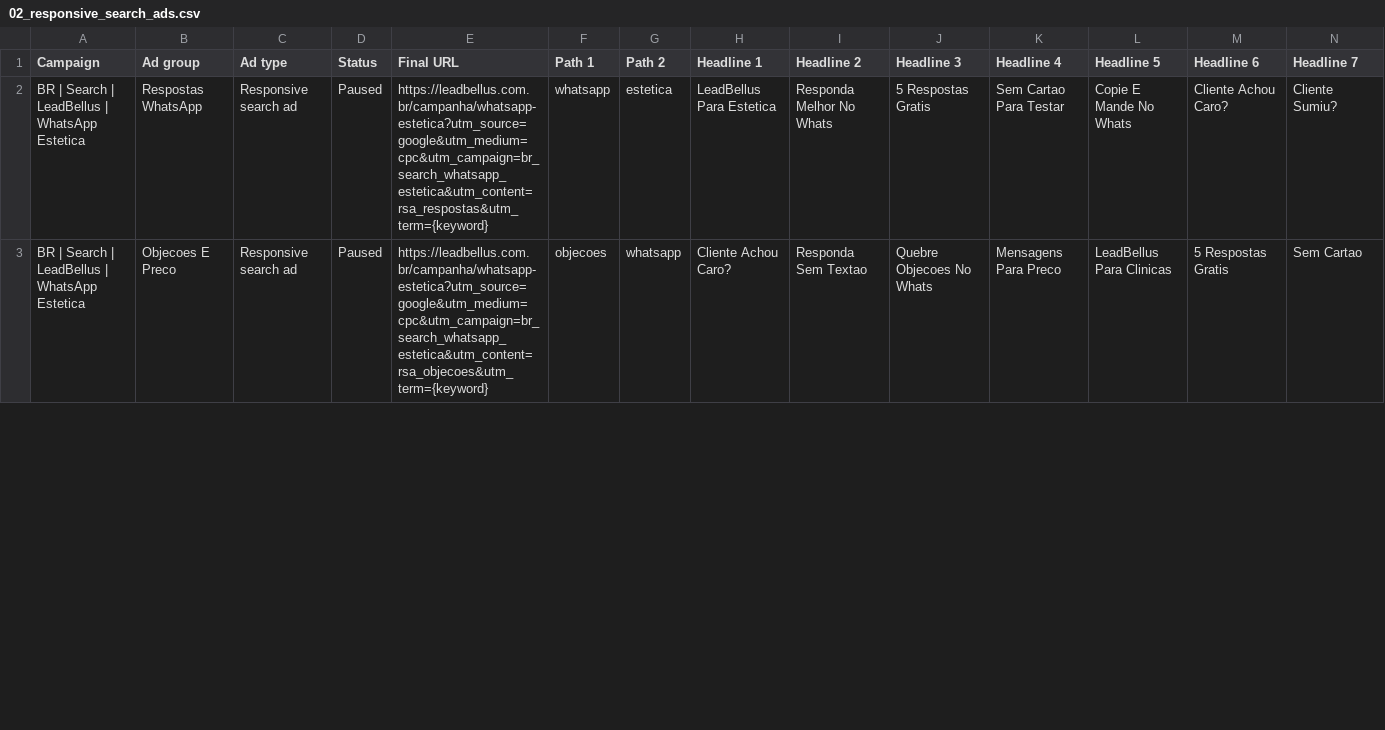
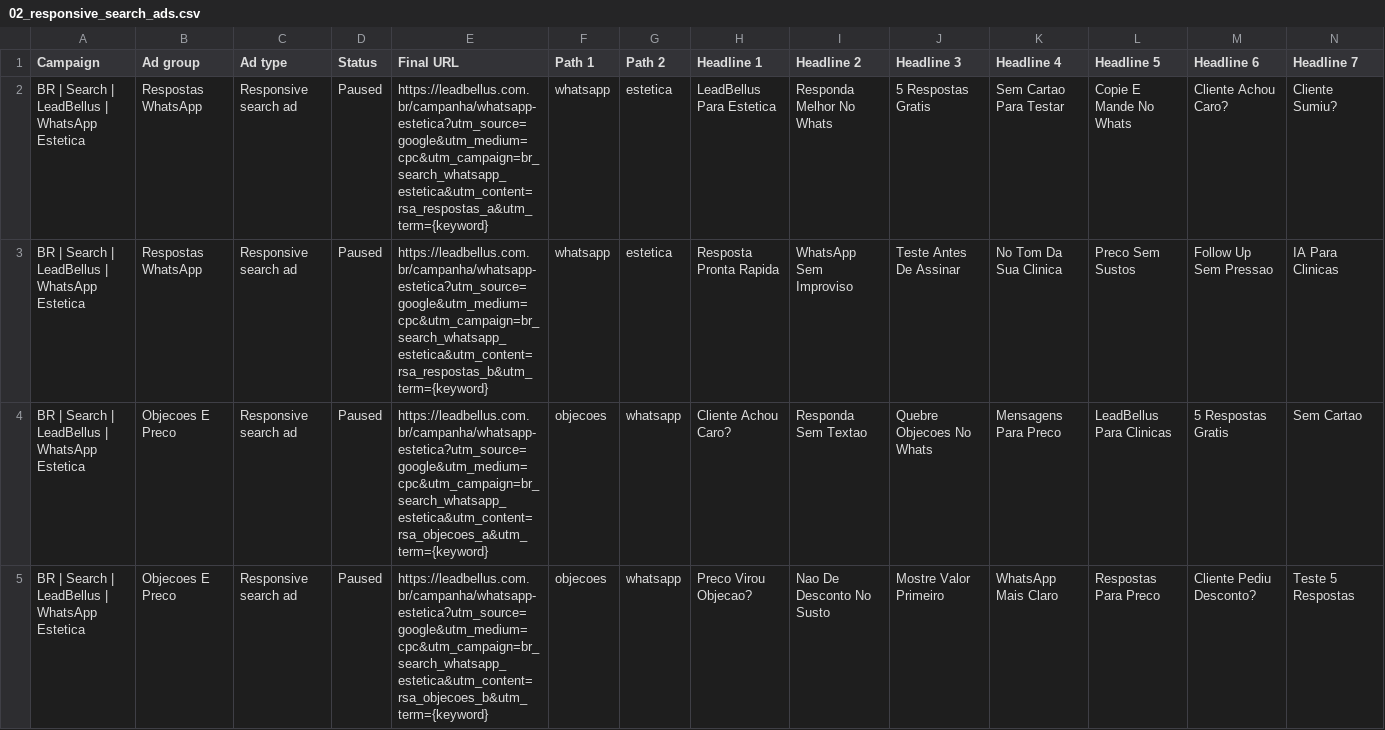
Before and after one commit to prinny2/leadvitta-app, a CSV file: ads/google_ads_editor/02_responsive_search_ads.csv, drawn as a sheet; only a part is shown; addresses are those after the commit; rows hold the shown columns only; the diff covers the shown part only; the diff names each change by its address in the sheet, - before the commit and + after, or states it on an @@ line.

```diff
--- a/ads/google_ads_editor/02_responsive_search_ads.csv
+++ b/ads/google_ads_editor/02_responsive_search_ads.csv
-E2 (Final URL): https://leadbellus.com.br/campanha/whatsapp-estetica?utm_source=google&utm_medium=cpc&utm_campaign=br_search_whatsapp_estetica&utm_content=rsa_respostas&utm_term={keyword}
+E2 (Final URL): https://leadbellus.com.br/campanha/whatsapp-estetica?utm_source=google&utm_medium=cpc&utm_campaign=br_search_whatsapp_estetica&utm_content=rsa_respostas_a&utm_term={keyword}
+row 3: BR | Search | LeadBellus | WhatsApp Estetica | Respostas WhatsApp | Responsive search ad | Paused | https://leadbellus.com.br/campanha/whatsapp-estetica?utm_source=google&utm_medium=cpc&utm_campaign=br_search_whatsapp_estetica&utm_content=rsa_respostas_b&utm_term={keyword} | whatsapp | estetica | Resposta Pronta Rapida | WhatsApp Sem Improviso | Teste Antes De Assinar | No Tom Da Sua Clinica | Preco Sem Sustos | Follow Up Sem Pressao | IA Para Clinicas
-E4 (Final URL): https://leadbellus.com.br/campanha/whatsapp-estetica?utm_source=google&utm_medium=cpc&utm_campaign=br_search_whatsapp_estetica&utm_content=rsa_objecoes&utm_term={keyword}
+E4 (Final URL): https://leadbellus.com.br/campanha/whatsapp-estetica?utm_source=google&utm_medium=cpc&utm_campaign=br_search_whatsapp_estetica&utm_content=rsa_objecoes_a&utm_term={keyword}
+row 5: BR | Search | LeadBellus | WhatsApp Estetica | Objecoes E Preco | Responsive search ad | Paused | https://leadbellus.com.br/campanha/whatsapp-estetica?utm_source=google&utm_medium=cpc&utm_campaign=br_search_whatsapp_estetica&utm_content=rsa_objecoes_b&utm_term={keyword} | objecoes | whatsapp | Preco Virou Objecao? | Nao De Desconto No Susto | Mostre Valor Primeiro | WhatsApp Mais Claro | Respostas Para Preco | Cliente Pediu Desconto? | Teste 5 Respostas
```
Also changed, not shown: 2 added rows and 2 edited cells elsewhere in this file, ads/google_ads_editor/04_assets_manual.csv, 10 other files.
